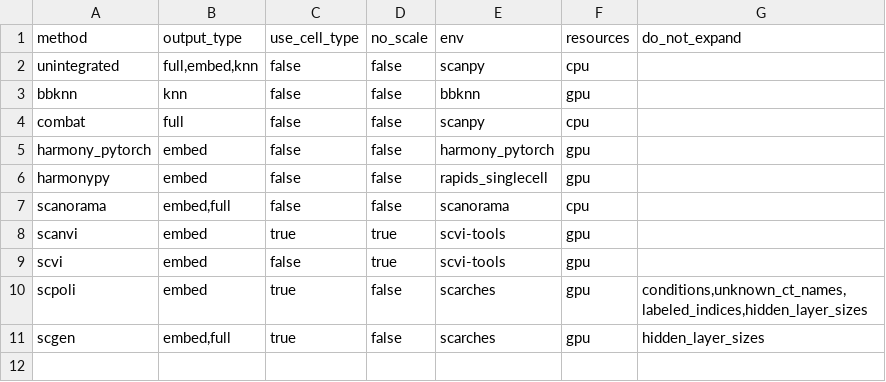
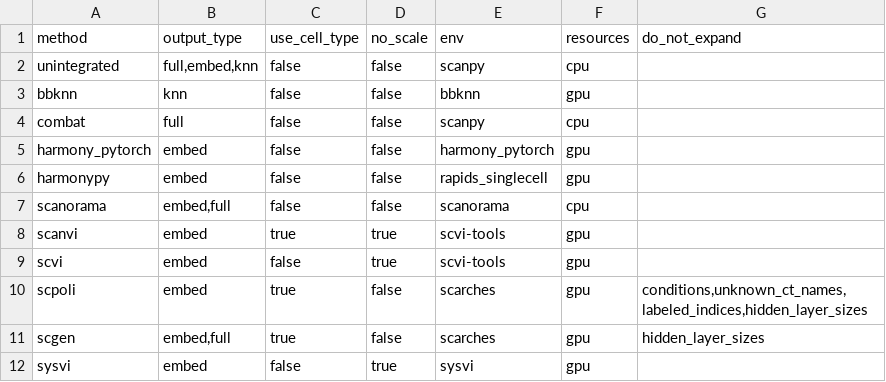
Before and after one commit to HCA-integration/sc-atlasing-toolbox, a TSV file: workflow/integration/params.tsv, drawn as a sheet.

Commit message:
added sysvi from scVI-tools, added env

```diff
--- a/workflow/integration/params.tsv
+++ b/workflow/integration/params.tsv
@@ -11 +11,2 @@ scpoli	embed	true	false	scarches	gpu	conditions,unknown_ct_names,labeled_indices
 scgen	embed,full	true	false	scarches	gpu	hidden_layer_sizes
+sysvi	embed	false	true	sysvi	gpu
```
Also changed, not shown: 2 other files.
